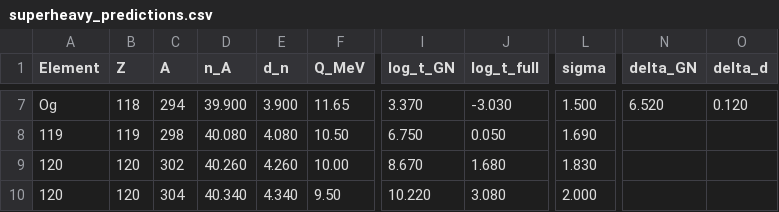
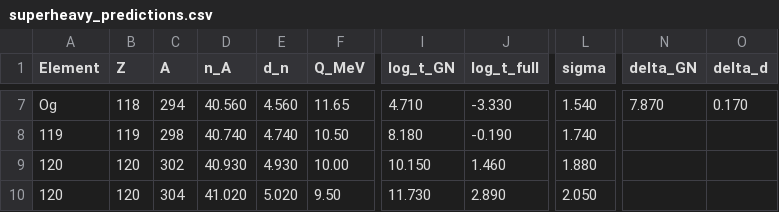
Before and after one commit to igorgrcman/elastic-diffusive-cosmology, a CSV file: edc_book_2/src/derivations/tables/superheavy_predictions.csv, drawn as a sheet; only a part is shown, gaps mark what is left out; the diff covers the shown part only; the diff names each change by its address in the sheet, - before the commit and + after, or states it on an @@ line.

```diff
--- a/edc_book_2/src/derivations/tables/superheavy_predictions.csv
+++ b/edc_book_2/src/derivations/tables/superheavy_predictions.csv
-D7 (n_A): 39.900
+D7 (n_A): 40.560
-E7 (d_n): 3.900
+E7 (d_n): 4.560
-I7 (log_t_GN): 3.370
+I7 (log_t_GN): 4.710
-J7 (log_t_full): -3.030
+J7 (log_t_full): -3.330
-L7 (sigma): 1.500
+L7 (sigma): 1.540
-N7 (delta_GN): 6.520
+N7 (delta_GN): 7.870
-O7 (delta_d): 0.120
+O7 (delta_d): 0.170
-D8 (n_A): 40.080
+D8 (n_A): 40.740
-E8 (d_n): 4.080
+E8 (d_n): 4.740
-I8 (log_t_GN): 6.750
+I8 (log_t_GN): 8.180
-J8 (log_t_full): 0.050
+J8 (log_t_full): -0.190
-L8 (sigma): 1.690
+L8 (sigma): 1.740
-D9 (n_A): 40.260
+D9 (n_A): 40.930
-E9 (d_n): 4.260
+E9 (d_n): 4.930
-I9 (log_t_GN): 8.670
+I9 (log_t_GN): 10.150
-J9 (log_t_full): 1.680
+J9 (log_t_full): 1.460
-L9 (sigma): 1.830
+L9 (sigma): 1.880
-D10 (n_A): 40.340
+D10 (n_A): 41.020
-E10 (d_n): 4.340
+E10 (d_n): 5.020
-I10 (log_t_GN): 10.220
+I10 (log_t_GN): 11.730
-J10 (log_t_full): 3.080
+J10 (log_t_full): 2.890
-L10 (sigma): 2.000
+L10 (sigma): 2.050
```
Also changed, not shown: 35 edited cells elsewhere in this file, 6 other files.
